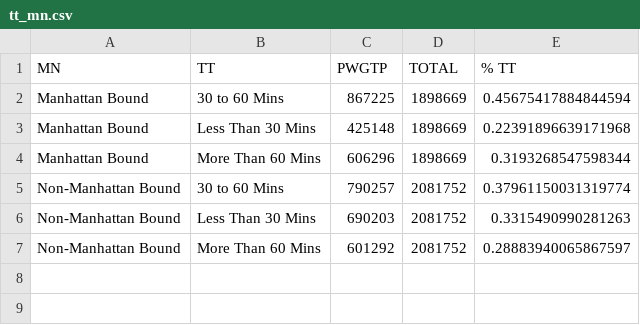
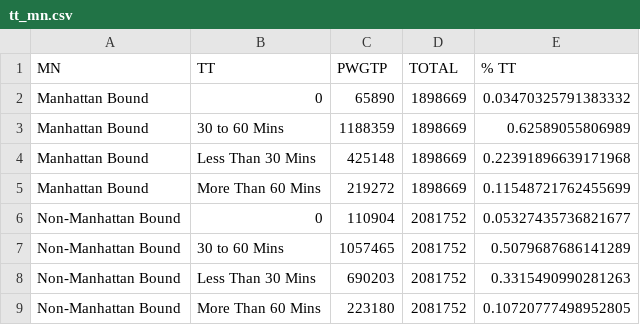
Before and after one commit to NYCPlanning/td-trends, a CSV file: commute/annotations/tt_mn.csv, drawn as a sheet.

```diff
--- a/commute/annotations/tt_mn.csv
+++ b/commute/annotations/tt_mn.csv
@@ -1,7 +1,9 @@
 MN,TT,PWGTP,TOTAL,% TT
-Manhattan Bound,30 to 60 Mins,867225,1898669,0.45675417884844594
+Manhattan Bound,0,65890,1898669,0.03470325791383332
+Manhattan Bound,30 to 60 Mins,1188359,1898669,0.62589055806989
 Manhattan Bound,Less Than 30 Mins,425148,1898669,0.22391896639171968
-Manhattan Bound,More Than 60 Mins,606296,1898669,0.3193268547598344
-Non-Manhattan Bound,30 to 60 Mins,790257,2081752,0.37961150031319774
+Manhattan Bound,More Than 60 Mins,219272,1898669,0.11548721762455699
+Non-Manhattan Bound,0,110904,2081752,0.05327435736821677
+Non-Manhattan Bound,30 to 60 Mins,1057465,2081752,0.5079687686141289
 Non-Manhattan Bound,Less Than 30 Mins,690203,2081752,0.3315490990281263
-Non-Manhattan Bound,More Than 60 Mins,601292,2081752,0.28883940065867597
+Non-Manhattan Bound,More Than 60 Mins,223180,2081752,0.10720777498952805
```
Also changed, not shown: commute/annotations/tt.csv, 11 other files.
